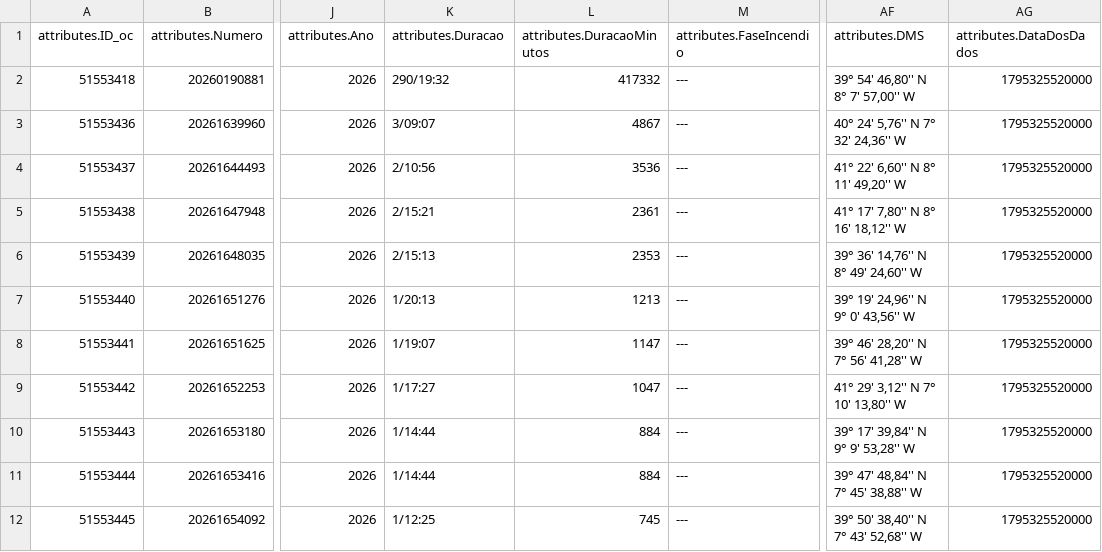
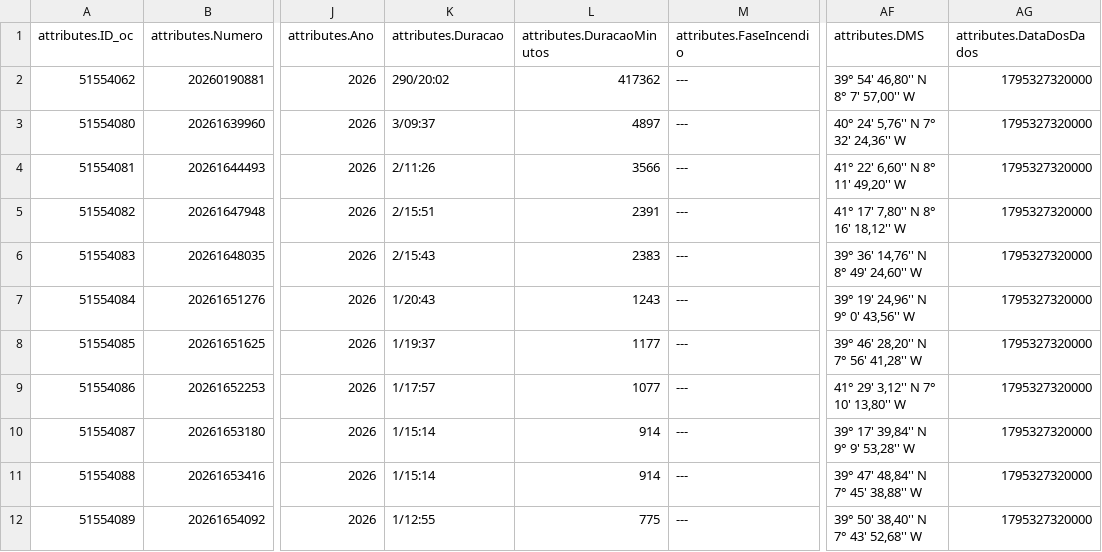
Before and after one commit to CatiaBarros/occurrence-data-collector, a CSV file: Ocorrencias_mau_tempo.csv, drawn as a sheet; only a part is shown, gaps mark what is left out; the diff covers the shown part only; the diff names each change by its address in the sheet, - before the commit and + after, or states it on an @@ line.

```diff
--- a/Ocorrencias_mau_tempo.csv
+++ b/Ocorrencias_mau_tempo.csv
-A2 (attributes.ID_oc): 51553418
+A2 (attributes.ID_oc): 51554062
-K2 (attributes.Duracao): 290/19:32
+K2 (attributes.Duracao): 290/20:02
-L2 (attributes.DuracaoMinutos): 417332
+L2 (attributes.DuracaoMinutos): 417362
-AG2:AG12 (attributes.DataDosDados): 1795325520000
+AG2:AG12 (attributes.DataDosDados): 1795327320000
-A3 (attributes.ID_oc): 51553436
+A3 (attributes.ID_oc): 51554080
-K3 (attributes.Duracao): 3/09:07
+K3 (attributes.Duracao): 3/09:37
-L3 (attributes.DuracaoMinutos): 4867
+L3 (attributes.DuracaoMinutos): 4897
-A4 (attributes.ID_oc): 51553437
+A4 (attributes.ID_oc): 51554081
-K4 (attributes.Duracao): 2/10:56
+K4 (attributes.Duracao): 2/11:26
-L4 (attributes.DuracaoMinutos): 3536
+L4 (attributes.DuracaoMinutos): 3566
-A5 (attributes.ID_oc): 51553438
+A5 (attributes.ID_oc): 51554082
-K5 (attributes.Duracao): 2/15:21
+K5 (attributes.Duracao): 2/15:51
-L5 (attributes.DuracaoMinutos): 2361
+L5 (attributes.DuracaoMinutos): 2391
-A6 (attributes.ID_oc): 51553439
+A6 (attributes.ID_oc): 51554083
-K6 (attributes.Duracao): 2/15:13
+K6 (attributes.Duracao): 2/15:43
-L6 (attributes.DuracaoMinutos): 2353
+L6 (attributes.DuracaoMinutos): 2383
-A7 (attributes.ID_oc): 51553440
+A7 (attributes.ID_oc): 51554084
-K7 (attributes.Duracao): 1/20:13
+K7 (attributes.Duracao): 1/20:43
-L7 (attributes.DuracaoMinutos): 1213
+L7 (attributes.DuracaoMinutos): 1243
-A8 (attributes.ID_oc): 51553441
+A8 (attributes.ID_oc): 51554085
-K8 (attributes.Duracao): 1/19:07
+K8 (attributes.Duracao): 1/19:37
-L8 (attributes.DuracaoMinutos): 1147
+L8 (attributes.DuracaoMinutos): 1177
-A9 (attributes.ID_oc): 51553442
+A9 (attributes.ID_oc): 51554086
-K9 (attributes.Duracao): 1/17:27
+K9 (attributes.Duracao): 1/17:57
-L9 (attributes.DuracaoMinutos): 1047
+L9 (attributes.DuracaoMinutos): 1077
-A10 (attributes.ID_oc): 51553443
+A10 (attributes.ID_oc): 51554087
-K10:K11 (attributes.Duracao): 1/14:44
+K10:K11 (attributes.Duracao): 1/15:14
-L10:L11 (attributes.DuracaoMinutos): 884
+L10:L11 (attributes.DuracaoMinutos): 914
-A11 (attributes.ID_oc): 51553444
+A11 (attributes.ID_oc): 51554088
-A12 (attributes.ID_oc): 51553445
+A12 (attributes.ID_oc): 51554089
-K12 (attributes.Duracao): 1/12:25
+K12 (attributes.Duracao): 1/12:55
-L12 (attributes.DuracaoMinutos): 745
+L12 (attributes.DuracaoMinutos): 775
```
Also changed, not shown: 1 added row and 36 edited cells elsewhere in this file, dados_prociv_expanded.csv, 1 other file.
